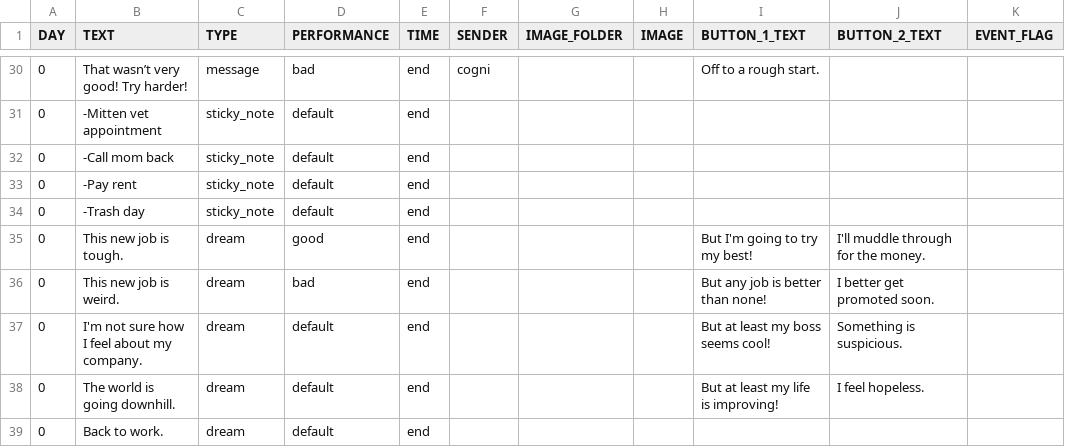
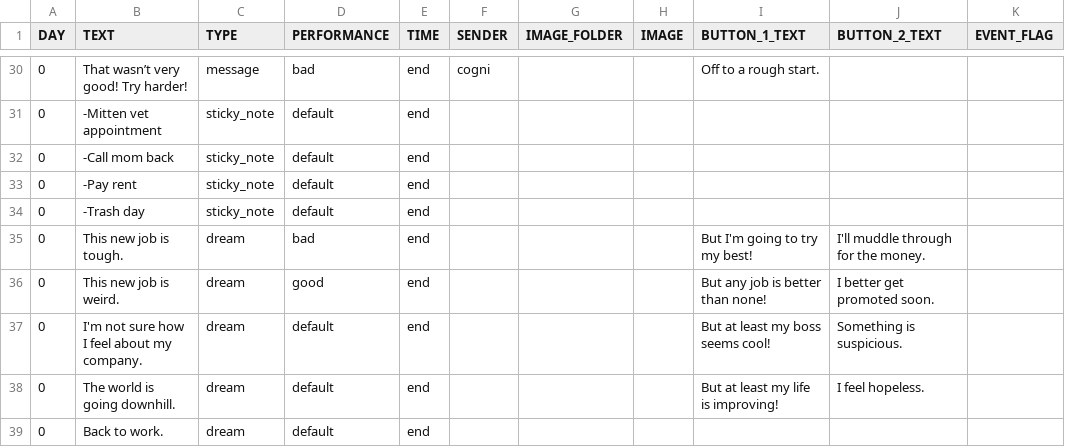
Before and after one commit to hobg0blin/dataville, a CSV file: DataVille/game/game_files/apt_day_0.csv, drawn as a sheet; only a part is shown, gaps mark what is left out; the diff names each change by its address in the sheet, - before the commit and + after, or states it on an @@ line.

```diff
--- a/DataVille/game/game_files/apt_day_0.csv
+++ b/DataVille/game/game_files/apt_day_0.csv
-D35 (PERFORMANCE): good
+D35 (PERFORMANCE): bad
-D36 (PERFORMANCE): bad
+D36 (PERFORMANCE): good
```
Also changed, not shown: DataVille/game/game_files/apt_day_3.csv.
